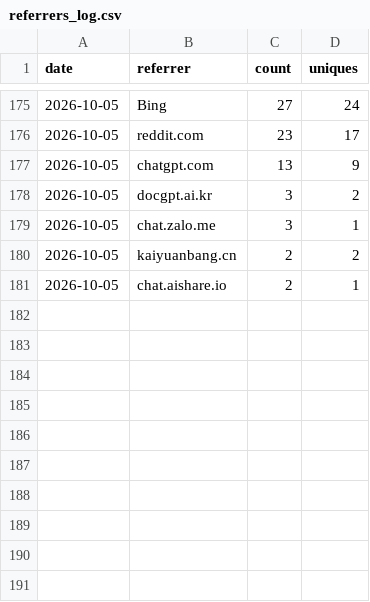
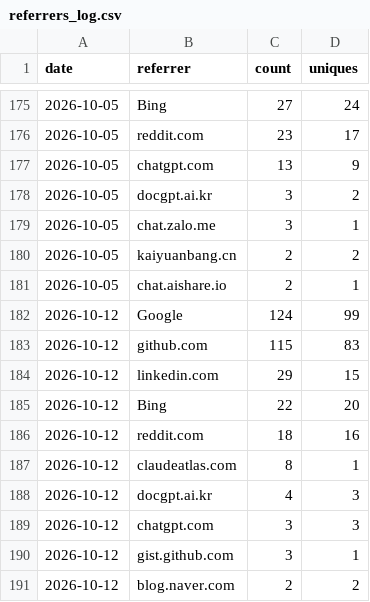
Before and after one commit to Aperivue/medsci-skills, a CSV file: referrers_log.csv, drawn as a sheet; only a part is shown, gaps mark what is left out; the diff names each change by its address in the sheet, - before the commit and + after, or states it on an @@ line.

```diff
--- a/referrers_log.csv
+++ b/referrers_log.csv
+row 182: 2026-10-12 | Google | 124 | 99
+row 183: 2026-10-12 | github.com | 115 | 83
+row 184: 2026-10-12 | linkedin.com | 29 | 15
+row 185: 2026-10-12 | Bing | 22 | 20
+row 186: 2026-10-12 | reddit.com | 18 | 16
+row 187: 2026-10-12 | claudeatlas.com | 8 | 1
+row 188: 2026-10-12 | docgpt.ai.kr | 4 | 3
+row 189: 2026-10-12 | chatgpt.com | 3 | 3
+row 190: 2026-10-12 | gist.github.com | 3 | 1
+row 191: 2026-10-12 | blog.naver.com | 2 | 2
```
Also changed, not shown: paths_log.csv, traffic_log.csv.
